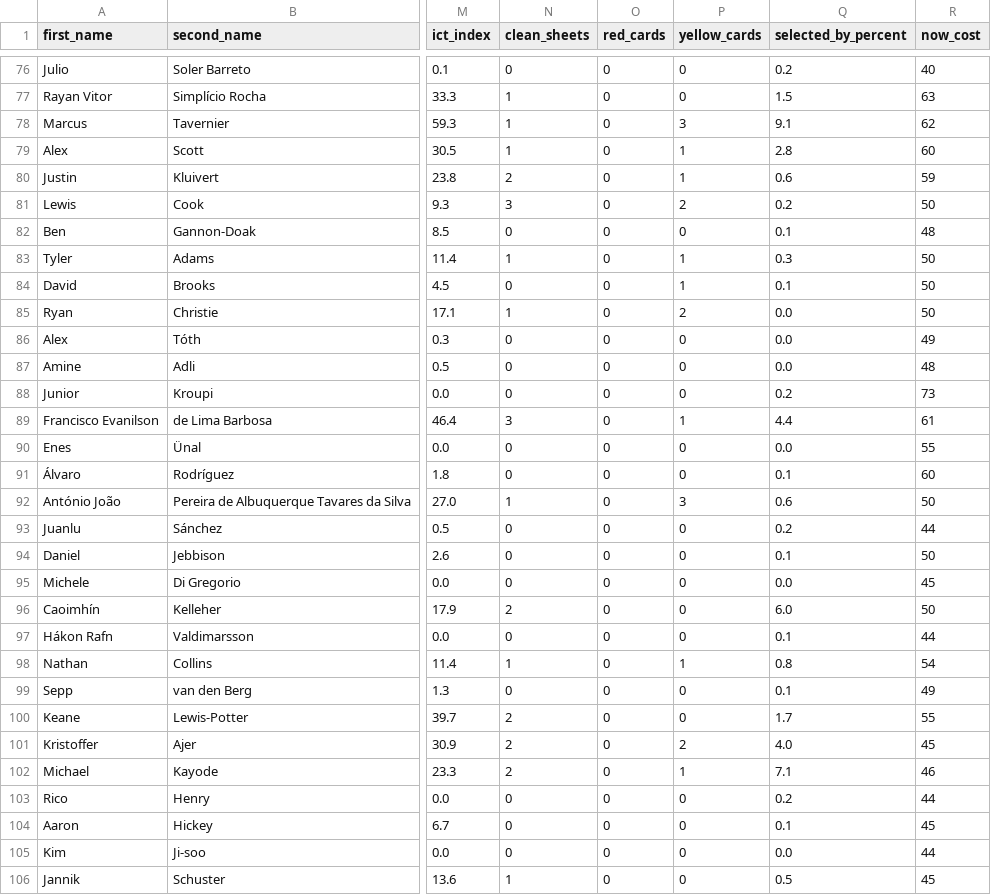
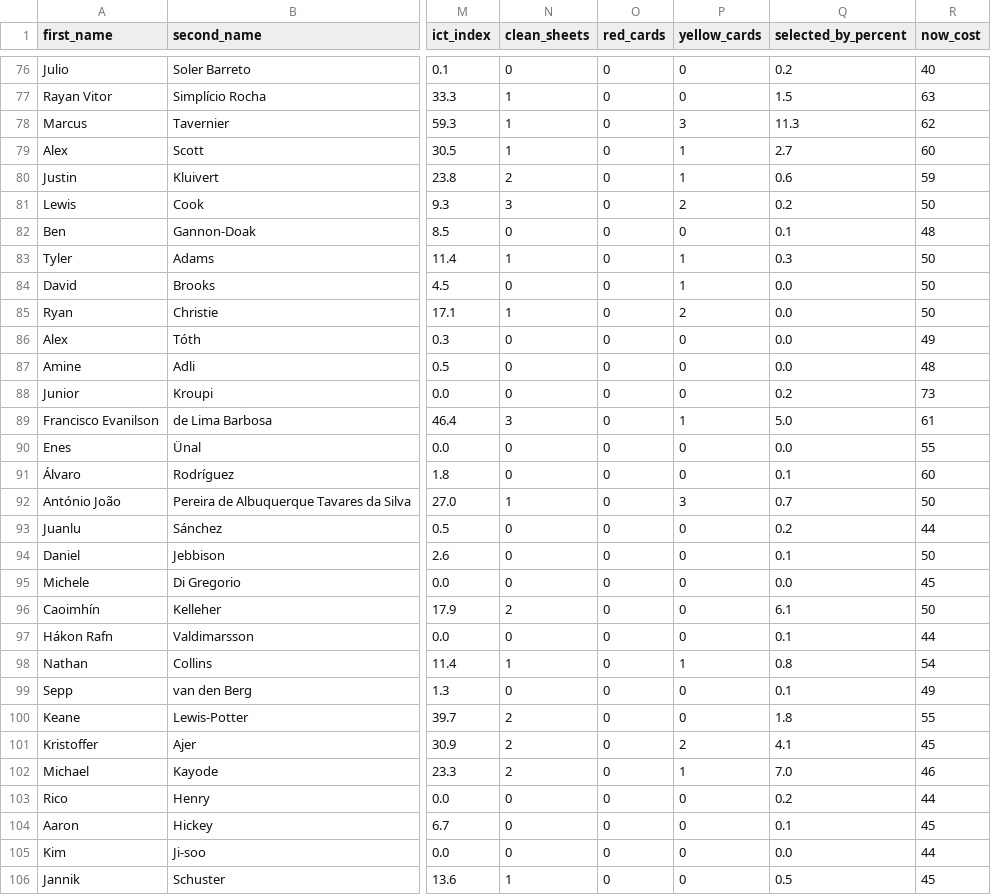
Before and after one commit to diego717/Fantasy-Premier-League-master, a CSV file: data/2026-27/cleaned_players.csv, drawn as a sheet; only a part is shown, gaps mark what is left out; the diff covers the shown part only; the diff names each change by its address in the sheet, - before the commit and + after, or states it on an @@ line.

```diff
--- a/data/2026-27/cleaned_players.csv
+++ b/data/2026-27/cleaned_players.csv
-Q78 (selected_by_percent): 9.1
+Q78 (selected_by_percent): 11.3
-Q79 (selected_by_percent): 2.8
+Q79 (selected_by_percent): 2.7
-Q84 (selected_by_percent): 0.1
+Q84 (selected_by_percent): 0.0
-Q89 (selected_by_percent): 4.4
+Q89 (selected_by_percent): 5.0
-Q92 (selected_by_percent): 0.6
+Q92 (selected_by_percent): 0.7
-Q96 (selected_by_percent): 6.0
+Q96 (selected_by_percent): 6.1
-Q100 (selected_by_percent): 1.7
+Q100 (selected_by_percent): 1.8
-Q101 (selected_by_percent): 4.0
+Q101 (selected_by_percent): 4.1
-Q102 (selected_by_percent): 7.1
+Q102 (selected_by_percent): 7.0
```
Also changed, not shown: 143 edited cells elsewhere in this file, data/2026-27/players_raw.csv, 11 other files.
